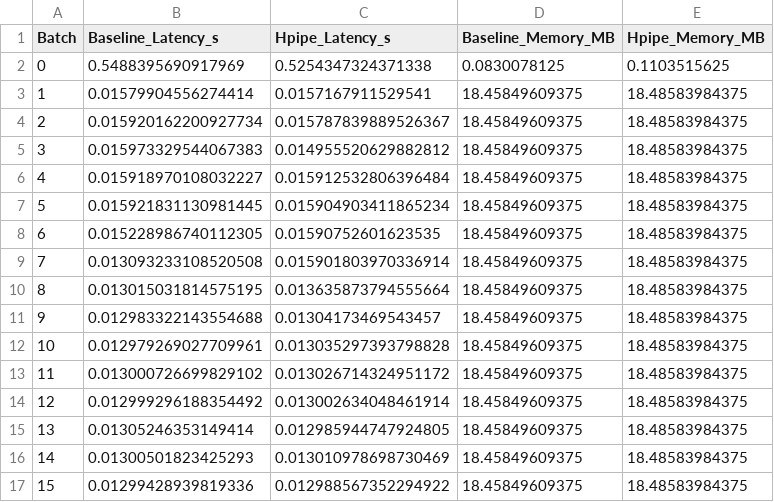
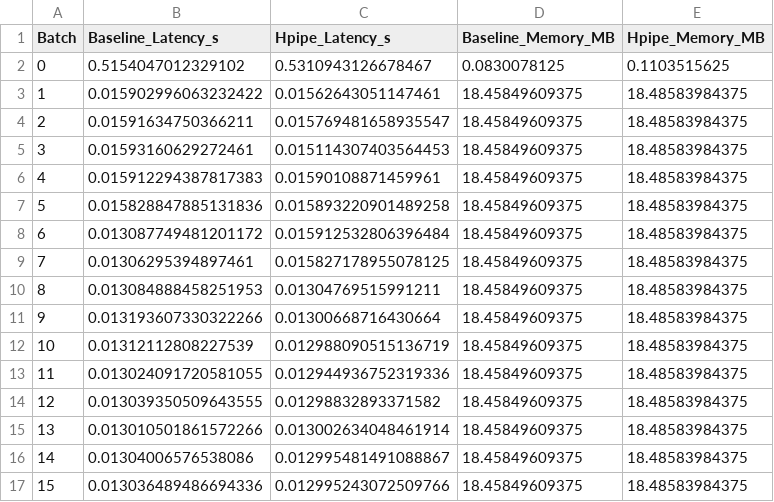
Before and after one commit to wmy903/scdp, a CSV file: hpipe_timeline/hpipe_exp_results_v4/mobilenet_v2_timeline.csv, drawn as a sheet; only a part is shown; the diff covers the shown part only.

```diff
--- a/hpipe_timeline/hpipe_exp_results_v4/mobilenet_v2_timeline.csv
+++ b/hpipe_timeline/hpipe_exp_results_v4/mobilenet_v2_timeline.csv
@@ -1,17 +1,17 @@
 Batch,Baseline_Latency_s,Hpipe_Latency_s,Baseline_Memory_MB,Hpipe_Memory_MB
-0,0.5488395690917969,0.5254347324371338,0.0830078125,0.1103515625
-1,0.01579904556274414,0.0157167911529541,18.45849609375,18.48583984375
-2,0.015920162200927734,0.015787839889526367,18.45849609375,18.48583984375
-3,0.015973329544067383,0.014955520629882812,18.45849609375,18.48583984375
-4,0.015918970108032227,0.015912532806396484,18.45849609375,18.48583984375
-5,0.015921831130981445,0.015904903411865234,18.45849609375,18.48583984375
-6,0.015228986740112305,0.01590752601623535,18.45849609375,18.48583984375
-7,0.013093233108520508,0.015901803970336914,18.45849609375,18.48583984375
-8,0.013015031814575195,0.013635873794555664,18.45849609375,18.48583984375
-9,0.012983322143554688,0.01304173469543457,18.45849609375,18.48583984375
-10,0.012979269027709961,0.013035297393798828,18.45849609375,18.48583984375
-11,0.013000726699829102,0.013026714324951172,18.45849609375,18.48583984375
-12,0.012999296188354492,0.013002634048461914,18.45849609375,18.48583984375
-13,0.01305246353149414,0.012985944747924805,18.45849609375,18.48583984375
-14,0.01300501823425293,0.013010978698730469,18.45849609375,18.48583984375
-15,0.01299428939819336,0.012988567352294922,18.45849609375,18.48583984375
+0,0.5154047012329102,0.5310943126678467,0.0830078125,0.1103515625
+1,0.015902996063232422,0.01562643051147461,18.45849609375,18.48583984375
+2,0.01591634750366211,0.015769481658935547,18.45849609375,18.48583984375
+3,0.01593160629272461,0.015114307403564453,18.45849609375,18.48583984375
+4,0.015912294387817383,0.01590108871459961,18.45849609375,18.48583984375
+5,0.015828847885131836,0.015893220901489258,18.45849609375,18.48583984375
+6,0.013087749481201172,0.015912532806396484,18.45849609375,18.48583984375
+7,0.01306295394897461,0.015827178955078125,18.45849609375,18.48583984375
+8,0.013084888458251953,0.01304769515991211,18.45849609375,18.48583984375
+9,0.013193607330322266,0.01300668716430664,18.45849609375,18.48583984375
+10,0.01312112808227539,0.012988090515136719,18.45849609375,18.48583984375
+11,0.013024091720581055,0.012944936752319336,18.45849609375,18.48583984375
+12,0.013039350509643555,0.01298832893371582,18.45849609375,18.48583984375
+13,0.013010501861572266,0.013002634048461914,18.45849609375,18.48583984375
+14,0.01304006576538086,0.012995481491088867,18.45849609375,18.48583984375
+15,0.013036489486694336,0.012995243072509766,18.45849609375,18.48583984375
```
Also changed, not shown: 167 edited cells elsewhere in this file, hpipe_timeline/hpipe_exp_results_v4/llama_timeline.csv, hpipe_timeline/hpipe_exp_results_v4/resnet50_timeline.csv, 5 other files.
